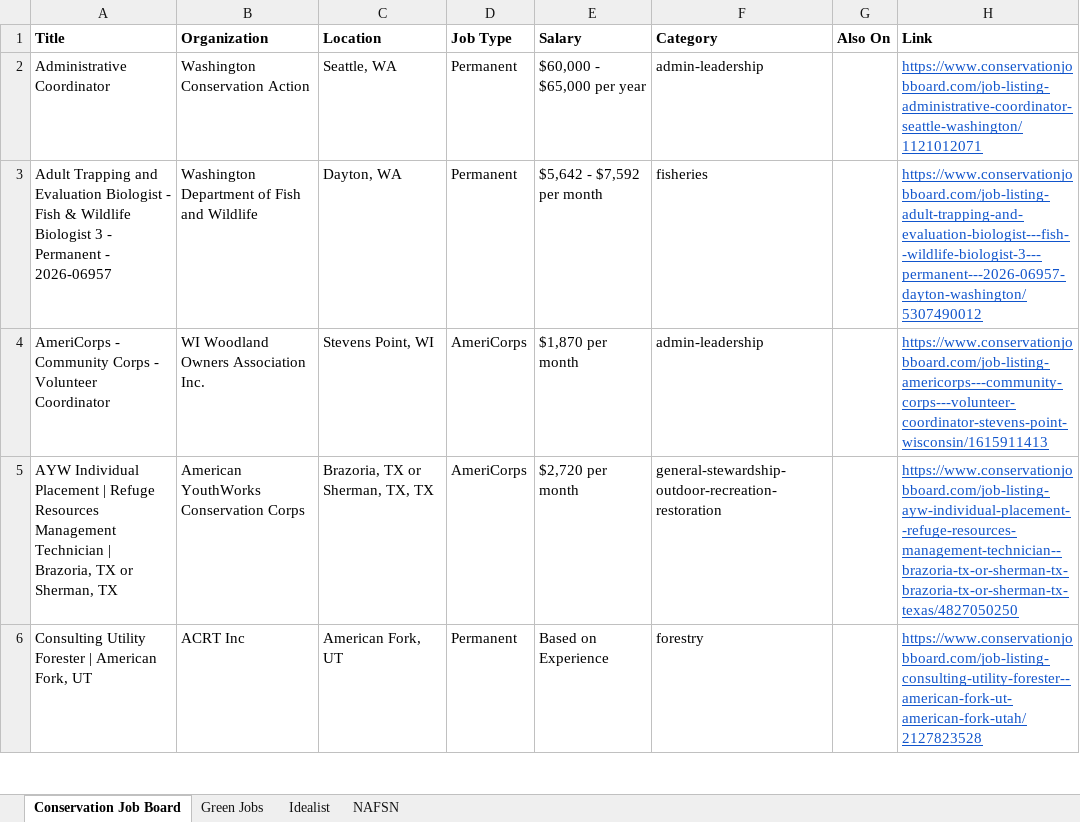
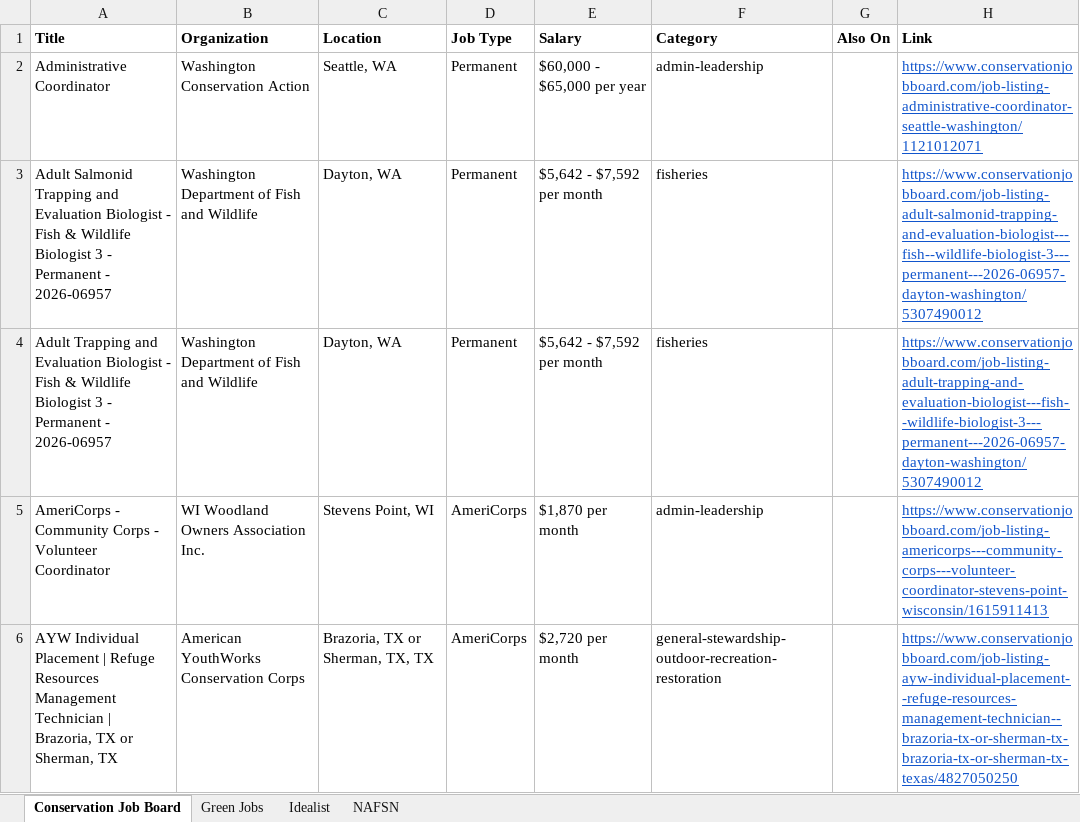
Before and after one commit to dchandarana07/jobs-digest, an Excel workbook: docs/xlsx/jobs-2026-08-20.xlsx, sheet Conservation Job Board, drawn as a sheet; only a part is shown; the shorter side is filled out with more unchanged rows; values as stored, in another font and other column widths than the file's, no borders; the diff names each change by its address in the sheet, - before the commit and + after, or states it on an @@ line.

```diff
--- a/docs/xlsx/jobs-2026-08-20.xlsx (sheet Conservation Job Board)
+++ b/docs/xlsx/jobs-2026-08-20.xlsx (sheet Conservation Job Board)
+row 3: Adult Salmonid Trapping and Evaluation Biologist - Fish & Wildlife Biologist 3 - Permanent - 2026-06957 | Washington Department of Fish and Wildlife | Dayton, WA | Permanent | $5,642 - $7,592 per month | fisheries |  | https://www.conservationjobboard.com/job-listing-adult-salmonid-trapping-and-evaluation-biologist---fish--wildlife-biologist-3---permanent---2026-06957-dayton-washington/5307490012
```
Also changed, not shown: sheet Idealist, 3 other files.
